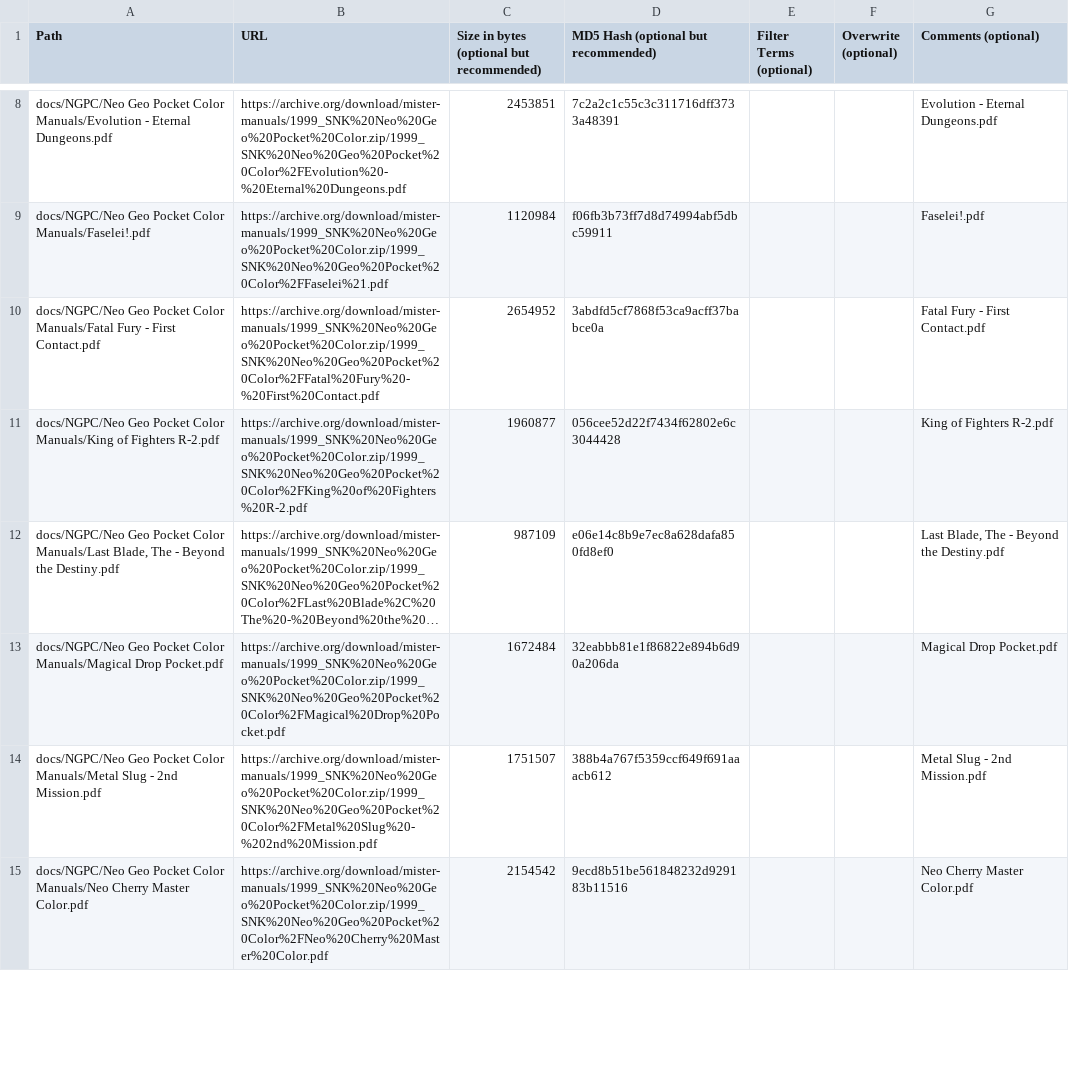
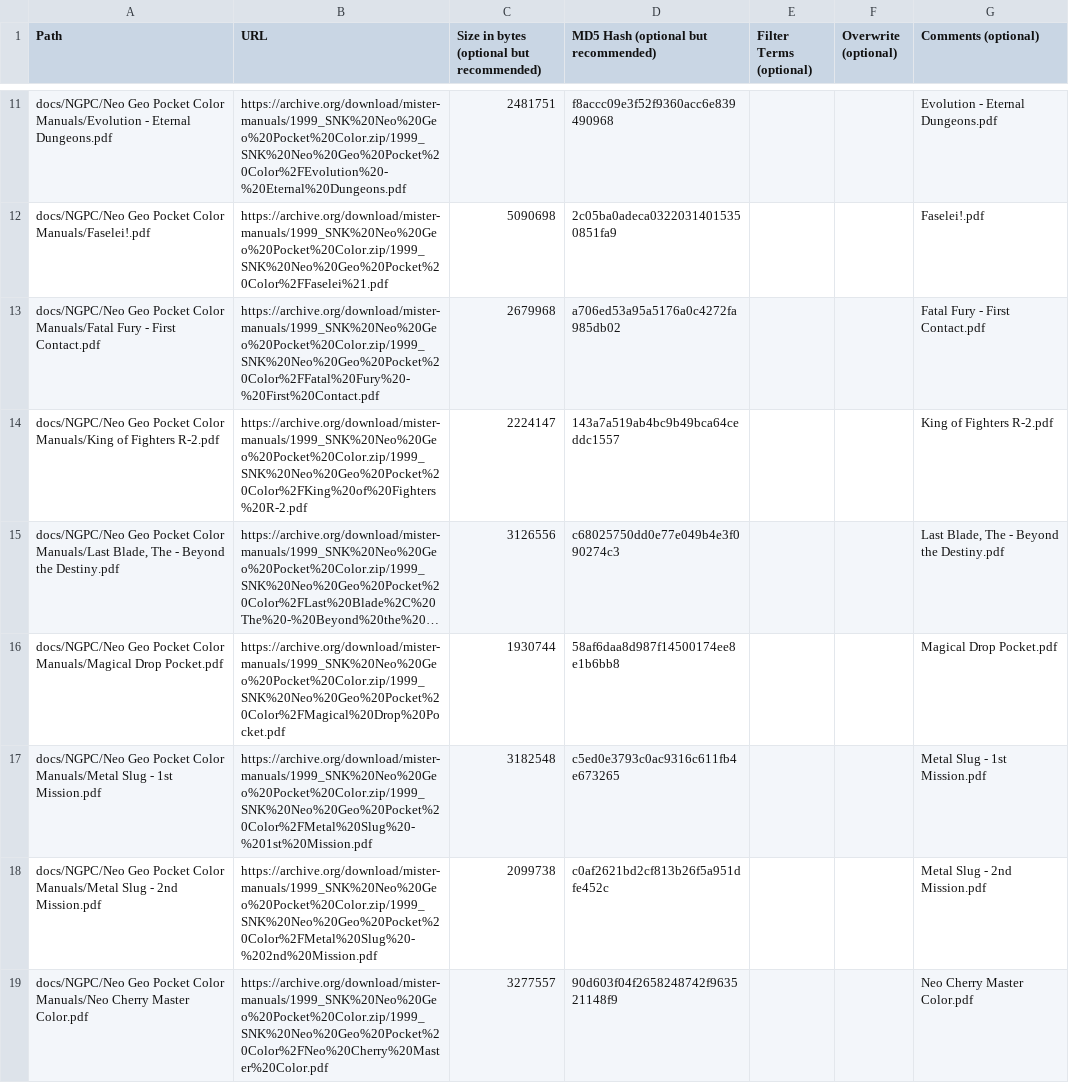
Before and after one commit to ajgowans/manualsdb-ngpc, a CSV file: external_files.csv, drawn as a sheet; only a part is shown, gaps mark what is left out; long unchanged cells end in …; addresses are those after the commit; the diff covers the shown part only; the diff names each change by its address in the sheet, - before the commit and + after, or states it on an @@ line.

Commit message:
Update external_files.csv

```diff
--- a/external_files.csv
+++ b/external_files.csv
-C11: 2453851
+C11: 2481751
-D11: 7c2a2c1c55c3c311716dff3733a48391
+D11: f8accc09e3f52f9360acc6e839490968
-C12: 1120984
+C12: 5090698
-D12: f06fb3b73ff7d8d74994abf5dbc59911
+D12: 2c05ba0adeca03220314015350851fa9
-C13: 2654952
+C13: 2679968
-D13: 3abdfd5cf7868f53ca9acff37babce0a
+D13: a706ed53a95a5176a0c4272fa985db02
-C14: 1960877
+C14: 2224147
-D14: 056cee52d22f7434f62802e6c3044428
+D14: 143a7a519ab4bc9b49bca64ceddc1557
-C15: 987109
+C15: 3126556
-D15: e06e14c8b9e7ec8a628dafa850fd8ef0
+D15: c68025750dd0e77e049b4e3f090274c3
-C16: 1672484
+C16: 1930744
-D16: 32eabbb81e1f86822e894b6d90a206da
+D16: 58af6daa8d987f14500174ee8e1b6bb8
+row 17: docs/NGPC/Neo Geo Pocket Color Manuals/Metal Slug - 1st Mission.pdf | https://archive.org/download/mister-manuals/1999_SNK%20Neo%20Geo%20Pocket%20Color.zip/1999_SNK%20Neo%20Geo%20Pocket%20Color%2FMetal%20Slug%20-%201st%20Mission.pdf | 3182548 | c5ed0e3793c0ac9316c611fb4e673265 |  |  | Metal Slug - 1st Mission.pdf
-C18: 1751507
+C18: 2099738
-D18: 388b4a767f5359ccf649f691aaacb612
+D18: c0af2621bd2cf813b26f5a951dfe452c
-C19: 2154542
+C19: 3277557
-D19: 9ecd8b51be561848232d929183b11516
+D19: 90d603f04f2658248742f963521148f9
```
Also changed, not shown: 4 added rows and 30 edited cells elsewhere in this file.
